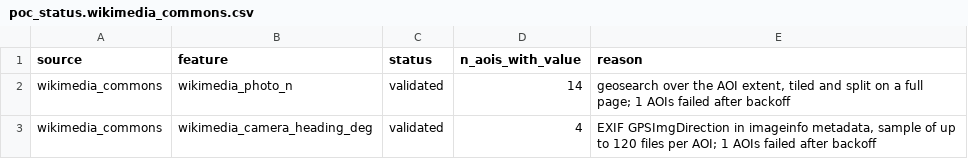
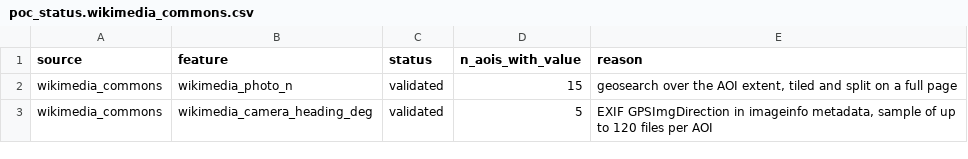
Before and after one commit to phy0x1a79ed/Metasmith, a CSV file: research/geospatial_query/reports/probes/CAM/poc/poc_status.wikimedia_commons.csv, drawn as a sheet.

```diff
--- a/research/geospatial_query/reports/probes/CAM/poc/poc_status.wikimedia_commons.csv
+++ b/research/geospatial_query/reports/probes/CAM/poc/poc_status.wikimedia_commons.csv
@@ -1,3 +1,3 @@
 source,feature,status,n_aois_with_value,reason
-wikimedia_commons,wikimedia_photo_n,validated,14,"geosearch over the AOI extent, tiled and split on a full page; 1 AOIs failed after backoff"
-wikimedia_commons,wikimedia_camera_heading_deg,validated,4,"EXIF GPSImgDirection in imageinfo metadata, sample of up to 120 files per AOI; 1 AOIs failed after backoff"
+wikimedia_commons,wikimedia_photo_n,validated,15,"geosearch over the AOI extent, tiled and split on a full page"
+wikimedia_commons,wikimedia_camera_heading_deg,validated,5,"EXIF GPSImgDirection in imageinfo metadata, sample of up to 120 files per AOI"
```
Also changed, not shown: research/geospatial_query/reports/probes/CAM/poc/poc_status.csv, research/geospatial_query/reports/probes/CAM/poc/poc_values.csv, 35 other files.
